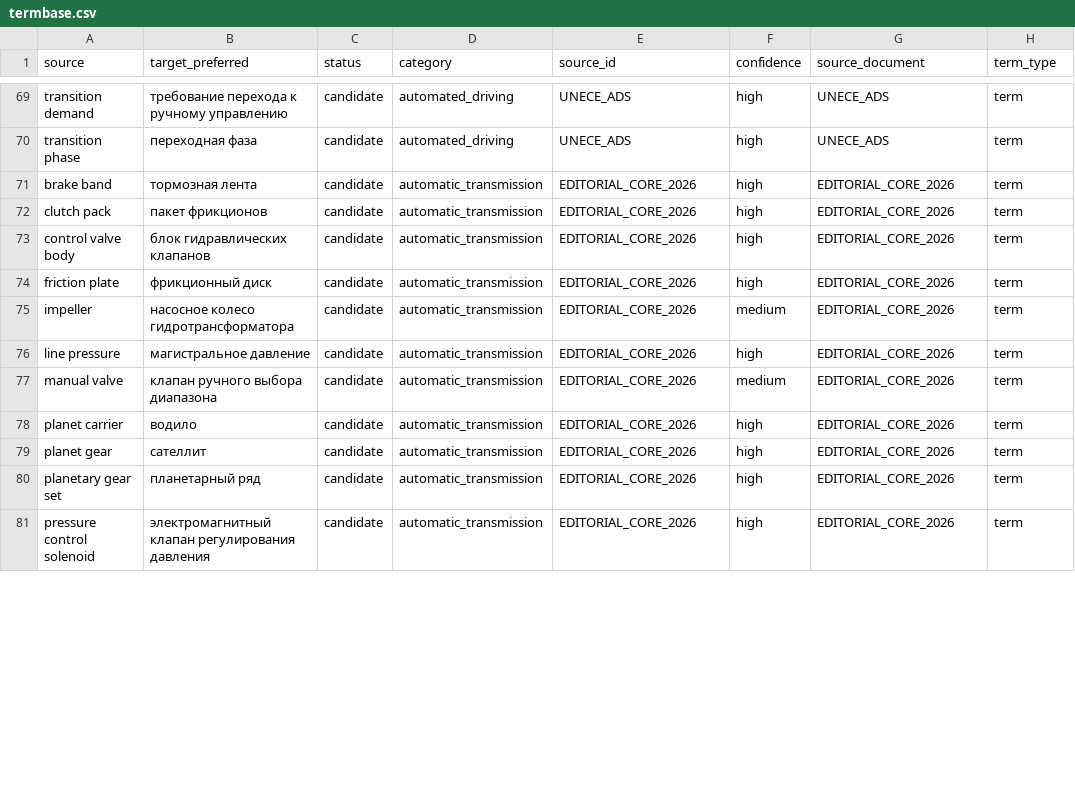
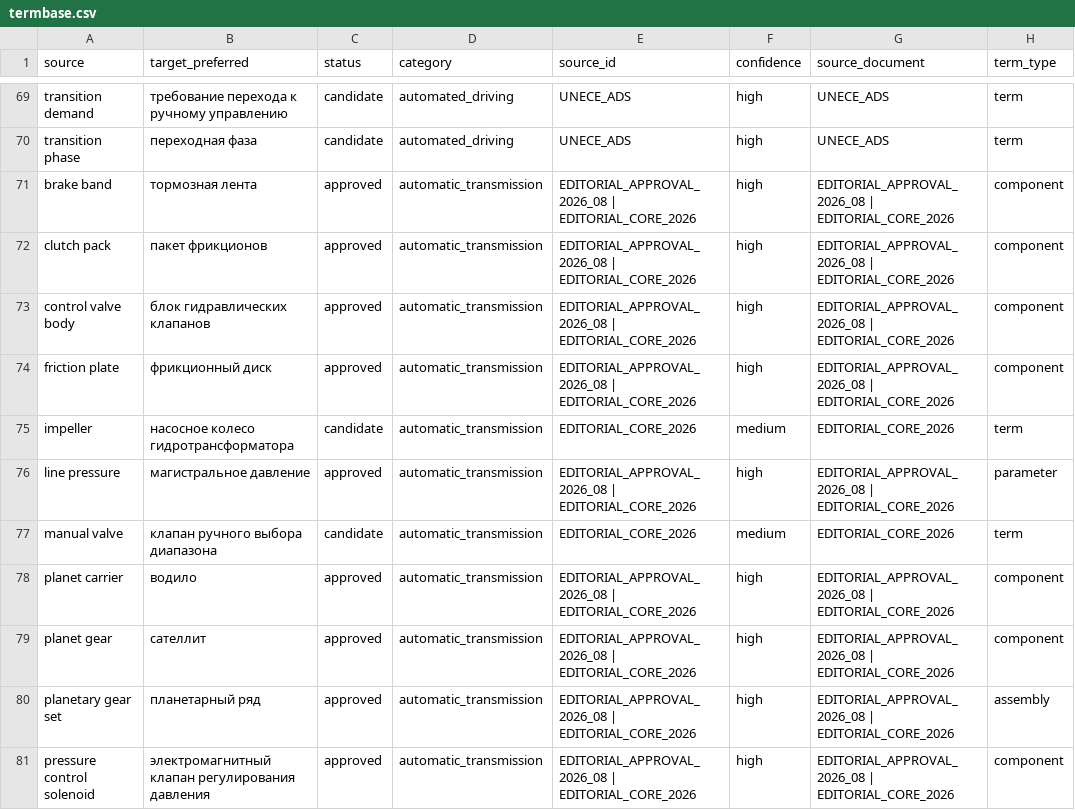
Before and after one commit to popov-da/AutoGlossary, a CSV file: data/termbase.csv, drawn as a sheet; only a part is shown, gaps mark what is left out; the diff covers the shown part only; the diff names each change by its address in the sheet, - before the commit and + after, or states it on an @@ line.

```diff
--- a/data/termbase.csv
+++ b/data/termbase.csv
-C71:C74 (status): candidate
+C71:C74 (status): approved
-E71:E74 (source_id): EDITORIAL_CORE_2026
+E71:E74 (source_id): EDITORIAL_APPROVAL_2026_08 | EDITORIAL_CORE_2026
-G71:G74 (source_document): EDITORIAL_CORE_2026
+G71:G74 (source_document): EDITORIAL_APPROVAL_2026_08 | EDITORIAL_CORE_2026
-H71:H74 (term_type): term
+H71:H74 (term_type): component
-C76 (status): candidate
+C76 (status): approved
-E76 (source_id): EDITORIAL_CORE_2026
+E76 (source_id): EDITORIAL_APPROVAL_2026_08 | EDITORIAL_CORE_2026
-G76 (source_document): EDITORIAL_CORE_2026
+G76 (source_document): EDITORIAL_APPROVAL_2026_08 | EDITORIAL_CORE_2026
-H76 (term_type): term
+H76 (term_type): parameter
-C78:C81 (status): candidate
+C78:C81 (status): approved
-E78:E81 (source_id): EDITORIAL_CORE_2026
+E78:E81 (source_id): EDITORIAL_APPROVAL_2026_08 | EDITORIAL_CORE_2026
-G78:G81 (source_document): EDITORIAL_CORE_2026
+G78:G81 (source_document): EDITORIAL_APPROVAL_2026_08 | EDITORIAL_CORE_2026
-H78:H79 (term_type): term
+H78:H79 (term_type): component
-H80 (term_type): term
+H80 (term_type): assembly
-H81 (term_type): term
+H81 (term_type): component
```
Also changed, not shown: 133 edited cells elsewhere in this file, exports/consumer-body-repair.csv, exports/consumer-glossary.csv, 1 other file.
